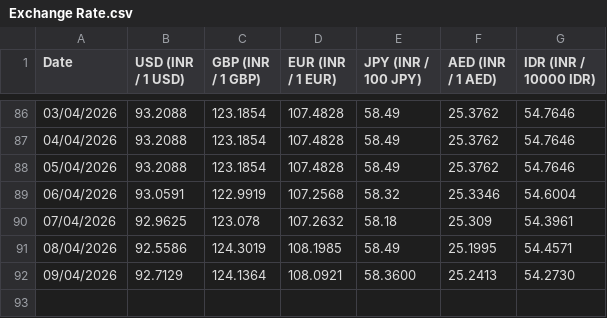
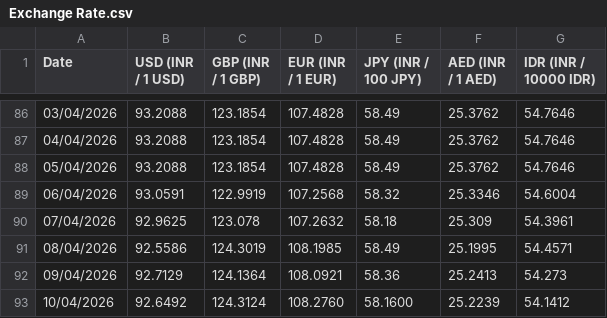
Before and after one commit to welReportsBI-0507/WiGMAN_Exchange_Rate, a CSV file: Exchange Rate.csv, drawn as a sheet; only a part is shown, gaps mark what is left out.

```diff
--- a/Exchange Rate.csv
+++ b/Exchange Rate.csv
@@ -91,2 +91,3 @@ Date,USD (INR / 1 USD),GBP (INR / 1 GBP),EUR (INR / 1 EUR),JPY (INR / 100 JPY),A
 08/04/2026,92.5586,124.3019,108.1985,58.49,25.1995,54.4571
-09/04/2026,92.7129,124.1364,108.0921,58.3600,25.2413,54.2730
+09/04/2026,92.7129,124.1364,108.0921,58.36,25.2413,54.273
+10/04/2026,92.6492,124.3124,108.2760,58.1600,25.2239,54.1412
```
